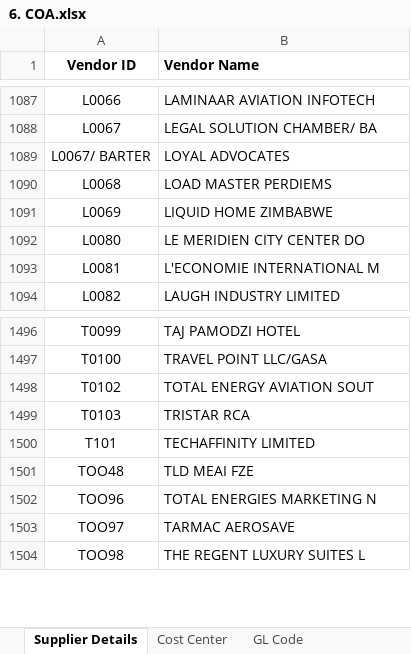
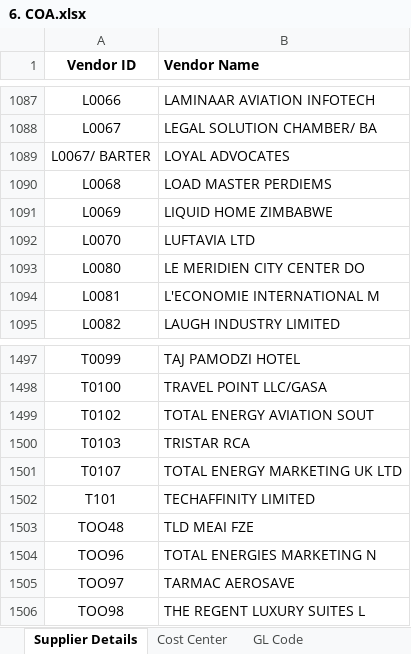
Before and after one commit to Gahamanyiced/wb_invoice_system_front_end, an Excel workbook: public/6. COA.xlsx, sheet Supplier Details, drawn as a sheet; only a part is shown, gaps mark what is left out; values as stored, in another font and other column widths than the file's, no borders; the diff names each change by its address in the sheet, - before the commit and + after, or states it on an @@ line.

Commit message:
change coa file

```diff
--- a/public/6. COA.xlsx (sheet Supplier Details)
+++ b/public/6. COA.xlsx (sheet Supplier Details)
+row 1092: L0070 | LUFTAVIA LTD
+row 1501: T0107 | TOTAL ENERGY MARKETING UK LTD
```
